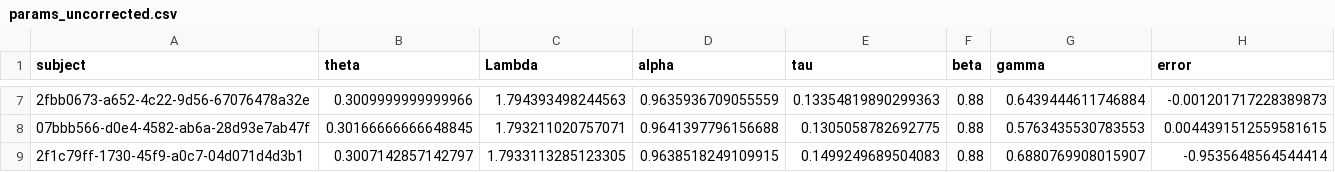
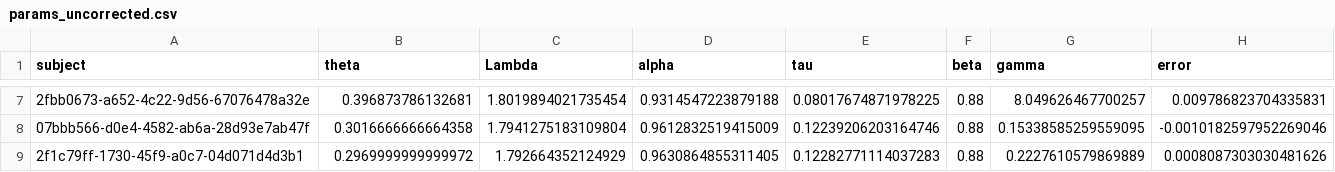
Before and after one commit to tommytommy81/bayesian-optimization, a CSV file: params_uncorrected.csv, drawn as a sheet; only a part is shown, gaps mark what is left out; the diff covers the shown part only; the diff names each change by its address in the sheet, - before the commit and + after, or states it on an @@ line.

```diff
--- a/params_uncorrected.csv
+++ b/params_uncorrected.csv
-B7 (theta): 0.3009999999999966
+B7 (theta): 0.396873786132681
-C7 (Lambda): 1.794393498244563
+C7 (Lambda): 1.8019894021735454
-D7 (alpha): 0.9635936709055559
+D7 (alpha): 0.9314547223879188
-E7 (tau): 0.13354819890299363
+E7 (tau): 0.08017674871978225
-G7 (gamma): 0.6439444611746884
+G7 (gamma): 8.049626467700257
-H7 (error): -0.001201717228389873
+H7 (error): 0.009786823704335831
-B8 (theta): 0.30166666666648845
+B8 (theta): 0.3016666666664358
-C8 (Lambda): 1.793211020757071
+C8 (Lambda): 1.7941275183109804
-D8 (alpha): 0.9641397796156688
+D8 (alpha): 0.9612832519415009
-E8 (tau): 0.1305058782692775
+E8 (tau): 0.12239206203164746
-G8 (gamma): 0.5763435530783553
+G8 (gamma): 0.15338585259559095
-H8 (error): 0.0044391512559581615
+H8 (error): -0.0010182597952269046
-B9 (theta): 0.3007142857142797
+B9 (theta): 0.2969999999999972
-C9 (Lambda): 1.7933113285123305
+C9 (Lambda): 1.792664352124929
-D9 (alpha): 0.9638518249109915
+D9 (alpha): 0.9630864855311405
-E9 (tau): 0.1499249689504083
+E9 (tau): 0.12282771114037283
-G9 (gamma): 0.6880769908015907
+G9 (gamma): 0.2227610579869889
-H9 (error): -0.9535648564544414
+H9 (error): 0.0008087303030481626
```
Also changed, not shown: 30 edited cells elsewhere in this file, params_corrected.csv, 7 other files.
